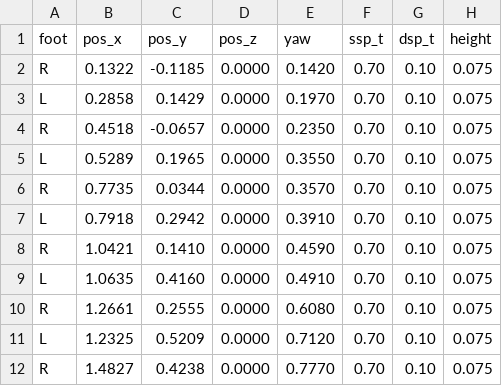
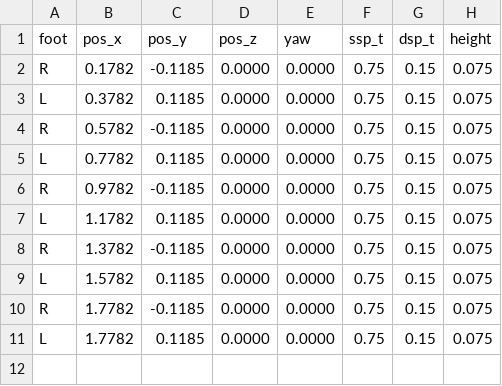
Before and after one commit to yongarry/g1_controller, a CSV file: config/footcommands_global.csv, drawn as a sheet; only a part is shown; the diff covers the shown part only.

```diff
--- a/config/footcommands_global.csv
+++ b/config/footcommands_global.csv
@@ -1,12 +1,11 @@
 foot,pos_x,pos_y,pos_z,yaw,ssp_t,dsp_t,height
-R,0.1322,-0.1185,0.0000,0.1420,0.70,0.10,0.075
-L,0.2858,0.1429,0.0000,0.1970,0.70,0.10,0.075
-R,0.4518,-0.0657,0.0000,0.2350,0.70,0.10,0.075
-L,0.5289,0.1965,0.0000,0.3550,0.70,0.10,0.075
-R,0.7735,0.0344,0.0000,0.3570,0.70,0.10,0.075
-L,0.7918,0.2942,0.0000,0.3910,0.70,0.10,0.075
-R,1.0421,0.1410,0.0000,0.4590,0.70,0.10,0.075
-L,1.0635,0.4160,0.0000,0.4910,0.70,0.10,0.075
-R,1.2661,0.2555,0.0000,0.6080,0.70,0.10,0.075
-L,1.2325,0.5209,0.0000,0.7120,0.70,0.10,0.075
-R,1.4827,0.4238,0.0000,0.7770,0.70,0.10,0.075
+R,0.1782,-0.1185,0.0000,0.0000,0.75,0.15,0.075
+L,0.3782,0.1185,0.0000,0.0000,0.75,0.15,0.075
+R,0.5782,-0.1185,0.0000,0.0000,0.75,0.15,0.075
+L,0.7782,0.1185,0.0000,0.0000,0.75,0.15,0.075
+R,0.9782,-0.1185,0.0000,0.0000,0.75,0.15,0.075
+L,1.1782,0.1185,0.0000,0.0000,0.75,0.15,0.075
+R,1.3782,-0.1185,0.0000,0.0000,0.75,0.15,0.075
+L,1.5782,0.1185,0.0000,0.0000,0.75,0.15,0.075
+R,1.7782,-0.1185,0.0000,0.0000,0.75,0.15,0.075
+L,1.7782,0.1185,0.0000,0.0000,0.75,0.15,0.075
```
Also changed, not shown: 9 removed rows elsewhere in this file, config/footcommands.csv, 7 other files.
